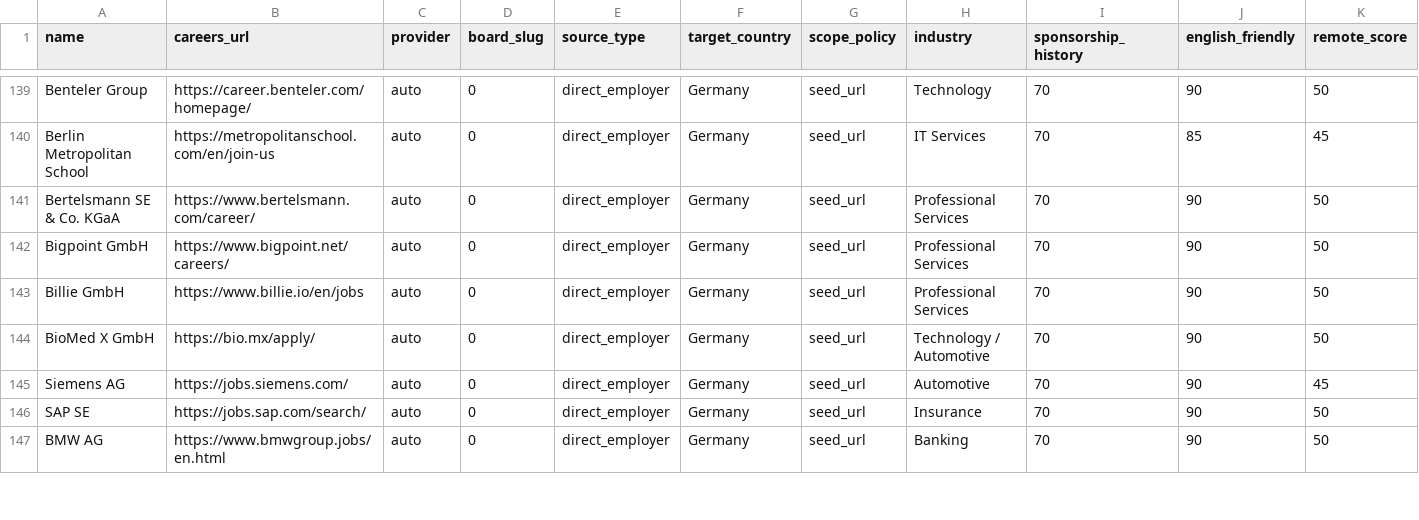
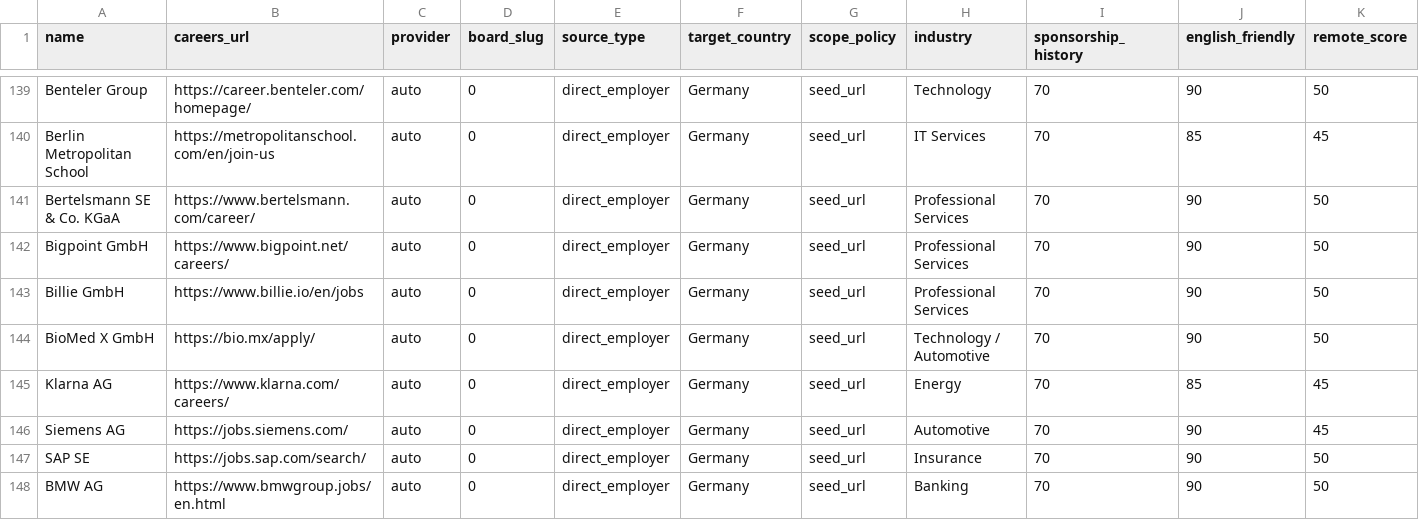
Before and after one commit to Kazehaya395/PacktoWorkEU, a CSV file: packtoworkeu/data/seeds/company_Career_seed.csv, drawn as a sheet; only a part is shown, gaps mark what is left out; rows hold the shown columns only; the diff names each change by its address in the sheet, - before the commit and + after, or states it on an @@ line.

```diff
--- a/packtoworkeu/data/seeds/company_Career_seed.csv
+++ b/packtoworkeu/data/seeds/company_Career_seed.csv
+row 145: Klarna AG | https://www.klarna.com/careers/ | auto | 0 | direct_employer | Germany | seed_url | Energy | 70 | 85 | 45
```
Also changed, not shown: packtoworkeu/data/seeds/company_ATS_seed.csv, 41 other files.
